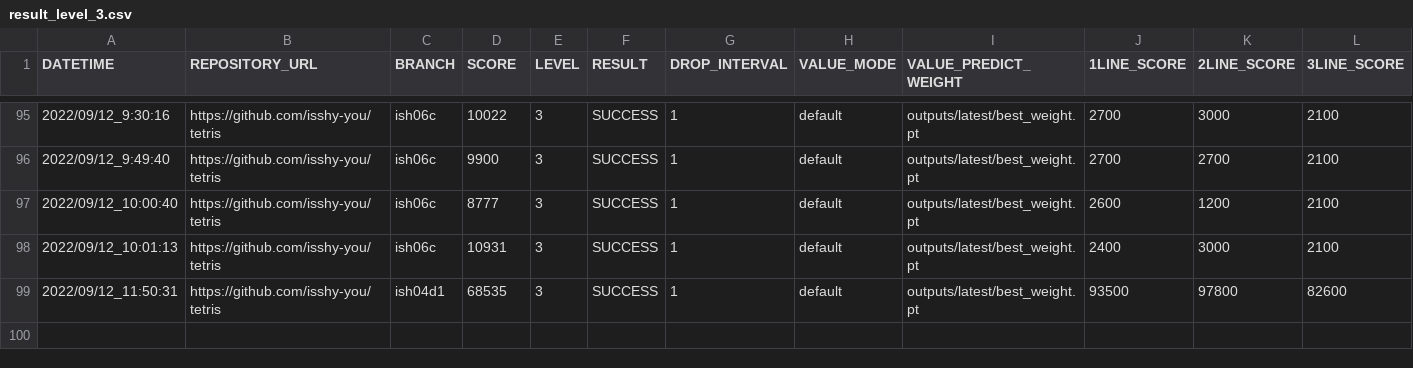
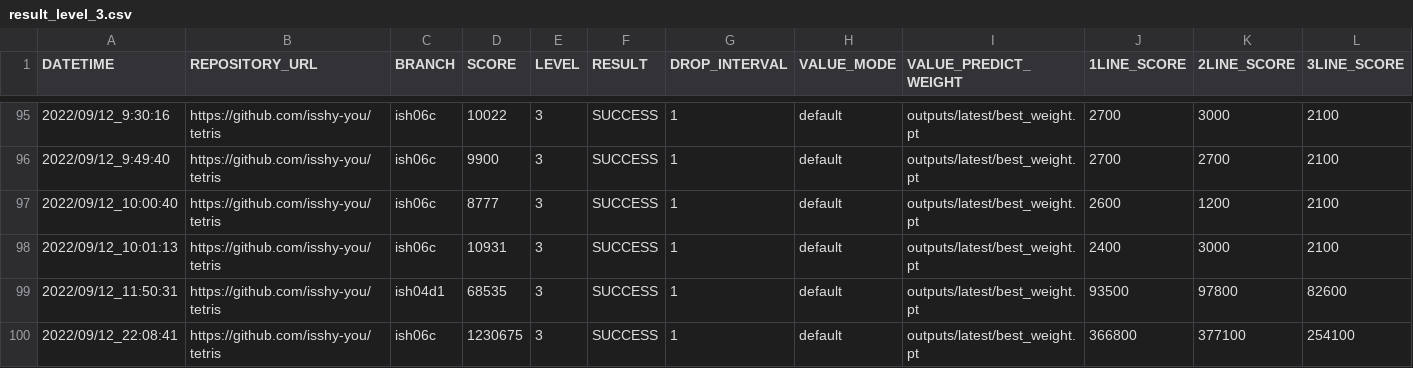
Before and after one commit to ChallengeClub/tetris_score_server, a CSV file: log/result_level_3.csv, drawn as a sheet; only a part is shown, gaps mark what is left out; rows hold the shown columns only; the diff names each change by its address in the sheet, - before the commit and + after, or states it on an @@ line.

```diff
--- a/log/result_level_3.csv
+++ b/log/result_level_3.csv
+row 100: 2022/09/12_22:08:41 | https://github.com/isshy-you/tetris | ish06c | 1230675 | 3 | SUCCESS | 1 | default | outputs/latest/best_weight.pt | 366800 | 377100 | 254100
```
Also changed, not shown: log/result.csv, log/result_ranking_level_3.csv, 20 other files.
